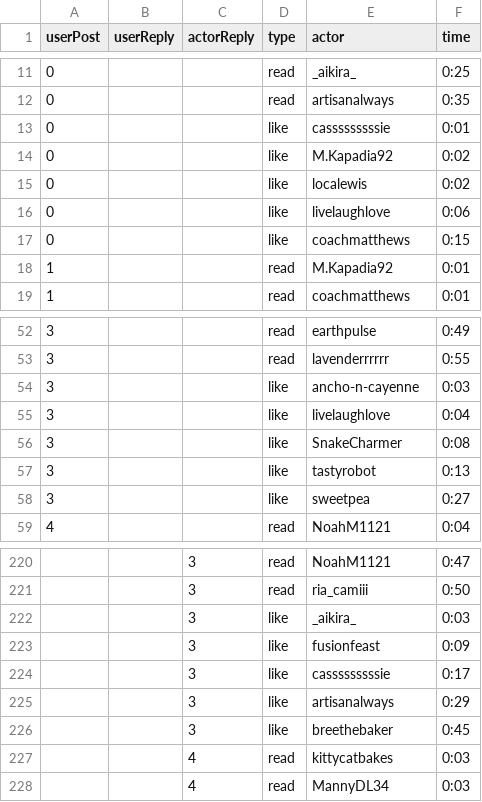
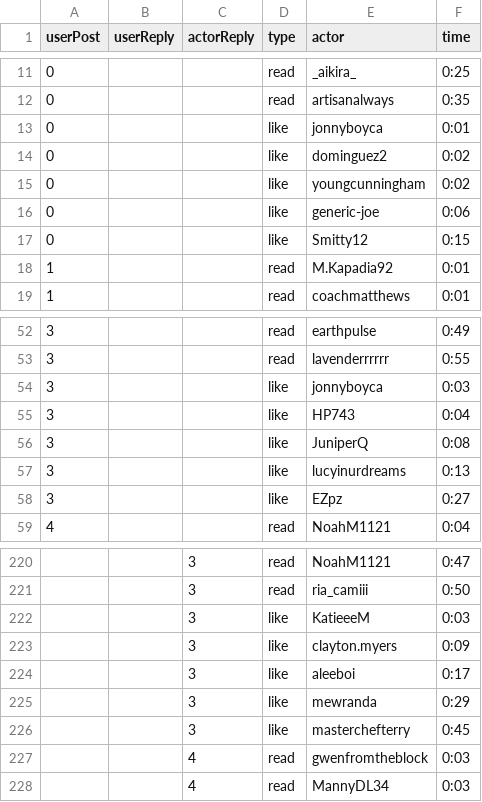
Before and after one commit to cornellsml/truman_objection, a CSV file: input/notifications.csv, drawn as a sheet; only a part is shown, gaps mark what is left out; the diff covers the shown part only.

```diff
--- a/input/notifications.csv
+++ b/input/notifications.csv
@@ -12,7 +12,7 @@ userPost,userReply,actorReply,type,actor,time
 0,,,read,artisanalways,0:35
-0,,,like,casssssssssie,0:01
-0,,,like,M.Kapadia92,0:02
-0,,,like,localewis,0:02
-0,,,like,livelaughlove,0:06
-0,,,like,coachmatthews,0:15
+0,,,like,jonnyboyca,0:01
+0,,,like,dominguez2,0:02
+0,,,like,youngcunningham,0:02
+0,,,like,generic-joe,0:06
+0,,,like,Smitty12,0:15
 1,,,read,M.Kapadia92,0:01
@@ -53,7 +53,7 @@ userPost,userReply,actorReply,type,actor,time
 3,,,read,lavenderrrrrr,0:55
-3,,,like,ancho-n-cayenne,0:03
-3,,,like,livelaughlove,0:04
-3,,,like,SnakeCharmer,0:08
-3,,,like,tastyrobot,0:13
-3,,,like,sweetpea,0:27
+3,,,like,jonnyboyca,0:03
+3,,,like,HP743,0:04
+3,,,like,JuniperQ,0:08
+3,,,like,lucyinurdreams,0:13
+3,,,like,EZpz,0:27
 4,,,read,NoahM1121,0:04
@@ -221,8 +221,8 @@ userPost,userReply,actorReply,type,actor,time
 ,,3,read,ria_camiii,0:50
-,,3,like,_aikira_,0:03
-,,3,like,fusionfeast,0:09
-,,3,like,casssssssssie,0:17
-,,3,like,artisanalways,0:29
-,,3,like,breethebaker,0:45
-,,4,read,kittycatbakes,0:03
+,,3,like,KatieeeM,0:03
+,,3,like,clayton.myers,0:09
+,,3,like,aleeboi,0:17
+,,3,like,mewranda,0:29
+,,3,like,masterchefterry,0:45
+,,4,read,gwenfromtheblock,0:03
 ,,4,read,MannyDL34,0:03
```
Also changed, not shown: 54 edited cells elsewhere in this file, input/actors.csv, input/replies.csv, 5 other files.
